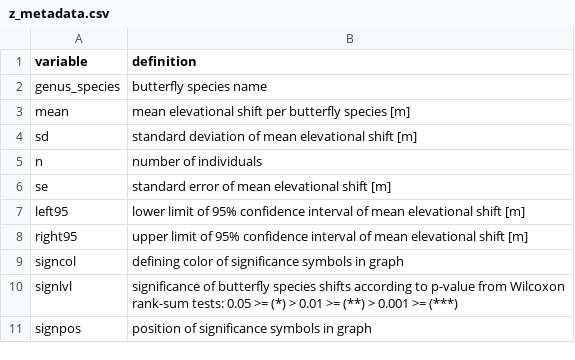
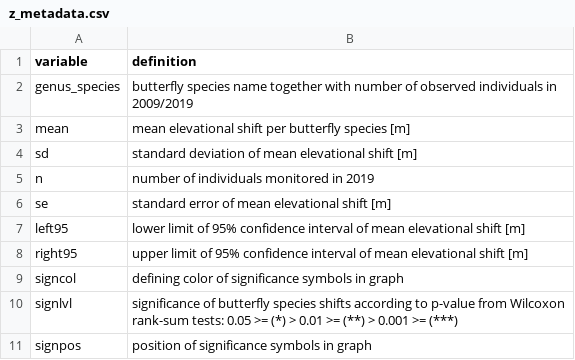
Before and after one commit to janiker/Kerner_et_al-2022-Alpine_butterflies_want_to_fly_high, a CSV file: Data/Metadata/z_metadata.csv, drawn as a sheet.

```diff
--- a/Data/Metadata/z_metadata.csv
+++ b/Data/Metadata/z_metadata.csv
@@ -1,6 +1,6 @@
 variable;definition
-genus_species;butterfly species name
+genus_species;butterfly species name together with number of observed individuals in 2009/2019
 mean;mean elevational shift per butterfly species [m]
 sd;standard deviation of mean elevational shift [m]
-n;number of individuals
+n;number of individuals monitored in 2019
 se;standard error of mean elevational shift [m]
```
Also changed, not shown: Data/Metadata/s_metadata.csv, Data/s.csv, 1 other file.
